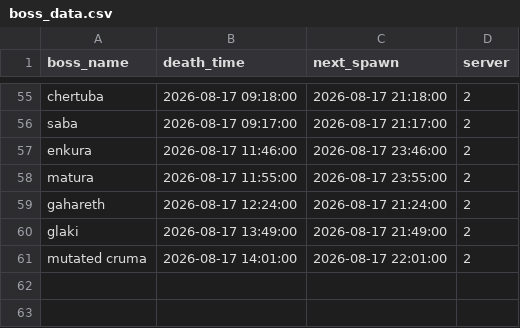
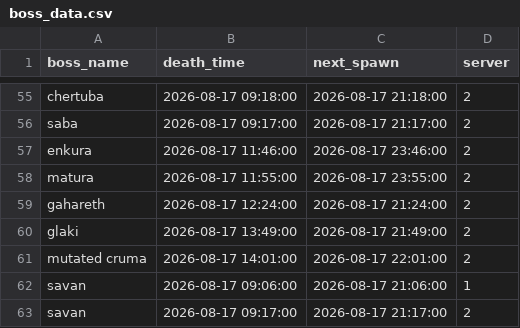
Before and after one commit to hieppron/l2m-data, a CSV file: boss_data.csv, drawn as a sheet; only a part is shown, gaps mark what is left out; the diff names each change by its address in the sheet, - before the commit and + after, or states it on an @@ line.

Commit message:
Auto-update: 20:24:34

```diff
--- a/boss_data.csv
+++ b/boss_data.csv
+row 62: savan | 2026-08-17 09:06:00 | 2026-08-17 21:06:00 | 1
+row 63: savan | 2026-08-17 09:17:00 | 2026-08-17 21:17:00 | 2
```
